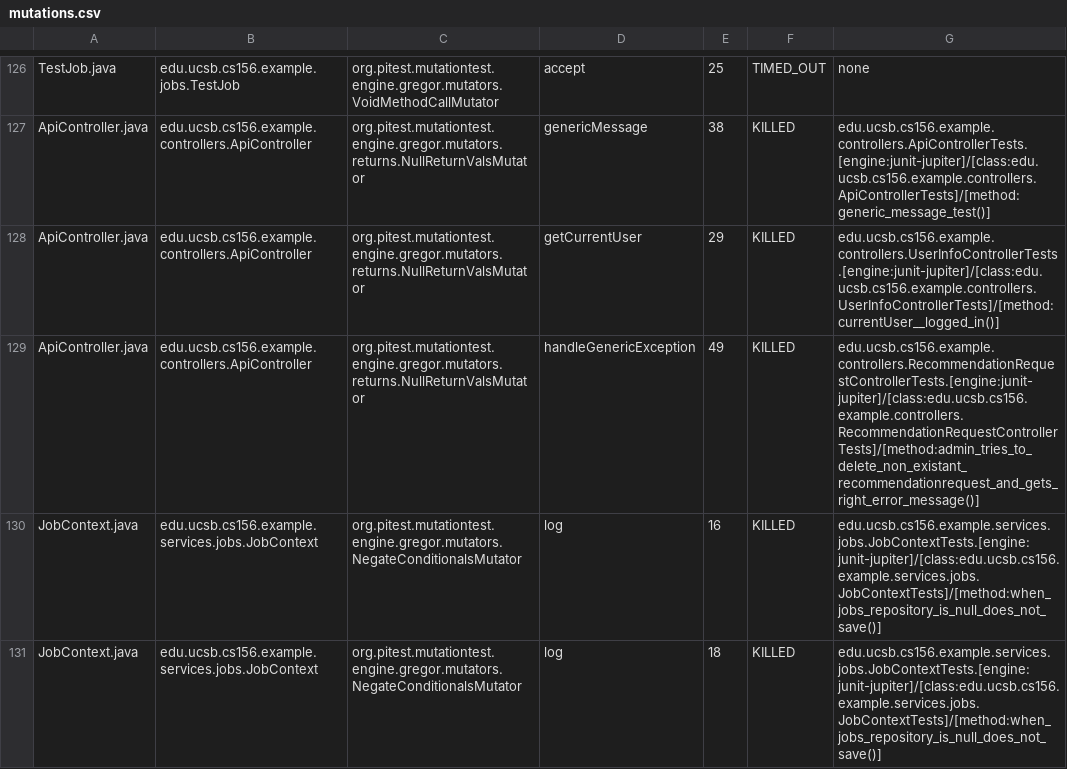
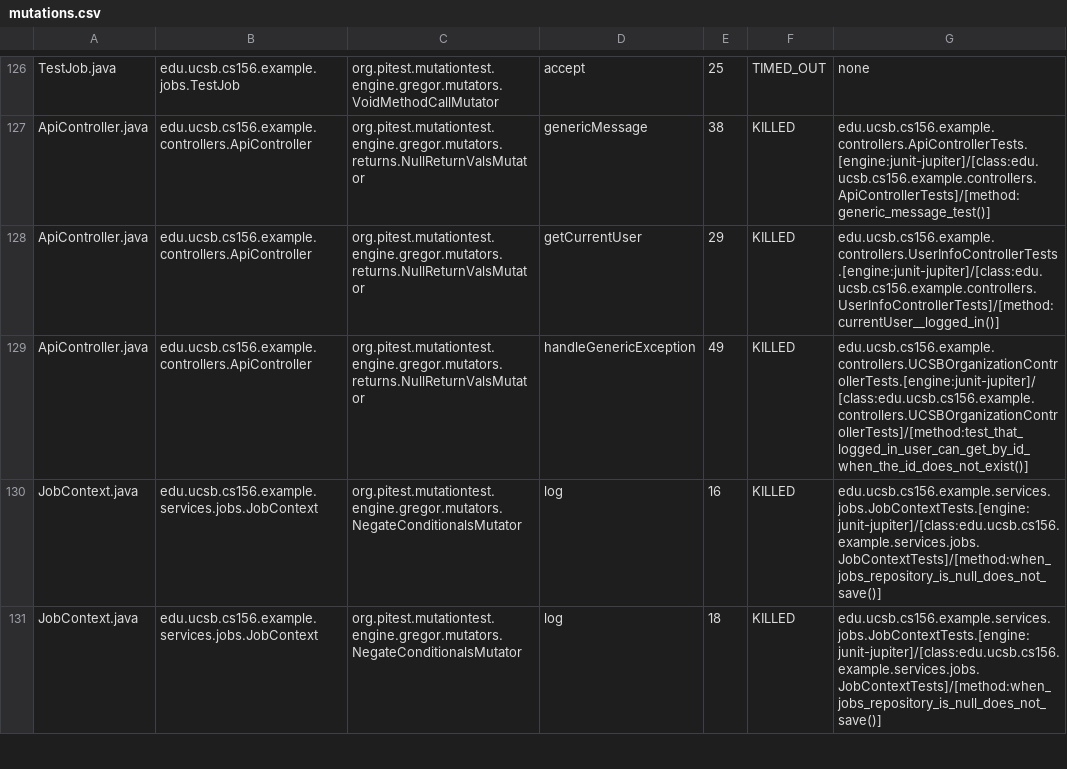
Before and after one commit to ucsb-cs156-s25/team01-s25-16, a CSV file: prs/59/pitest/mutations.csv, drawn as a sheet; only a part is shown, gaps mark what is left out.

Commit message:
Deploying to gh-pages from @ ucsb-cs156-s25/team01-s25-16@db7b97848930bf05da21b1dc5117f16dd4a8bb21 🚀

```diff
--- a/prs/59/pitest/mutations.csv
+++ b/prs/59/pitest/mutations.csv
@@ -128,3 +128,3 @@ ApiController.java,edu.ucsb.cs156.example.controllers.ApiController,org.pitest.m
 ApiController.java,edu.ucsb.cs156.example.controllers.ApiController,org.pitest.mutationtest.engine.gregor.mutators.returns.NullReturnValsMutator,getCurrentUser,29,KILLED,edu.ucsb.cs156.example.controllers.UserInfoControllerTests.[engine:junit-jupiter]/[class:edu.ucsb.cs156.example.controllers.UserInfoControllerTests]/[method:currentUser__logged_in()]
-ApiController.java,edu.ucsb.cs156.example.controllers.ApiController,org.pitest.mutationtest.engine.gregor.mutators.returns.NullReturnValsMutator,handleGenericException,49,KILLED,edu.ucsb.cs156.example.controllers.RecommendationRequestControllerTests.[engine:junit-jupiter]/[class:edu.ucsb.cs156.example.controllers.RecommendationRequestControllerTests]/[method:admin_tries_to_delete_non_existant_recommendationrequest_and_gets_right_error_message()]
+ApiController.java,edu.ucsb.cs156.example.controllers.ApiController,org.pitest.mutationtest.engine.gregor.mutators.returns.NullReturnValsMutator,handleGenericException,49,KILLED,edu.ucsb.cs156.example.controllers.UCSBOrganizationControllerTests.[engine:junit-jupiter]/[class:edu.ucsb.cs156.example.controllers.UCSBOrganizationControllerTests]/[method:test_that_logged_in_user_can_get_by_id_when_the_id_does_not_exist()]
 JobContext.java,edu.ucsb.cs156.example.services.jobs.JobContext,org.pitest.mutationtest.engine.gregor.mutators.NegateConditionalsMutator,log,16,KILLED,edu.ucsb.cs156.example.services.jobs.JobContextTests.[engine:junit-jupiter]/[class:edu.ucsb.cs156.example.services.jobs.JobContextTests]/[method:when_jobs_repository_is_null_does_not_save()]
```
Also changed, not shown: 20 other files.
